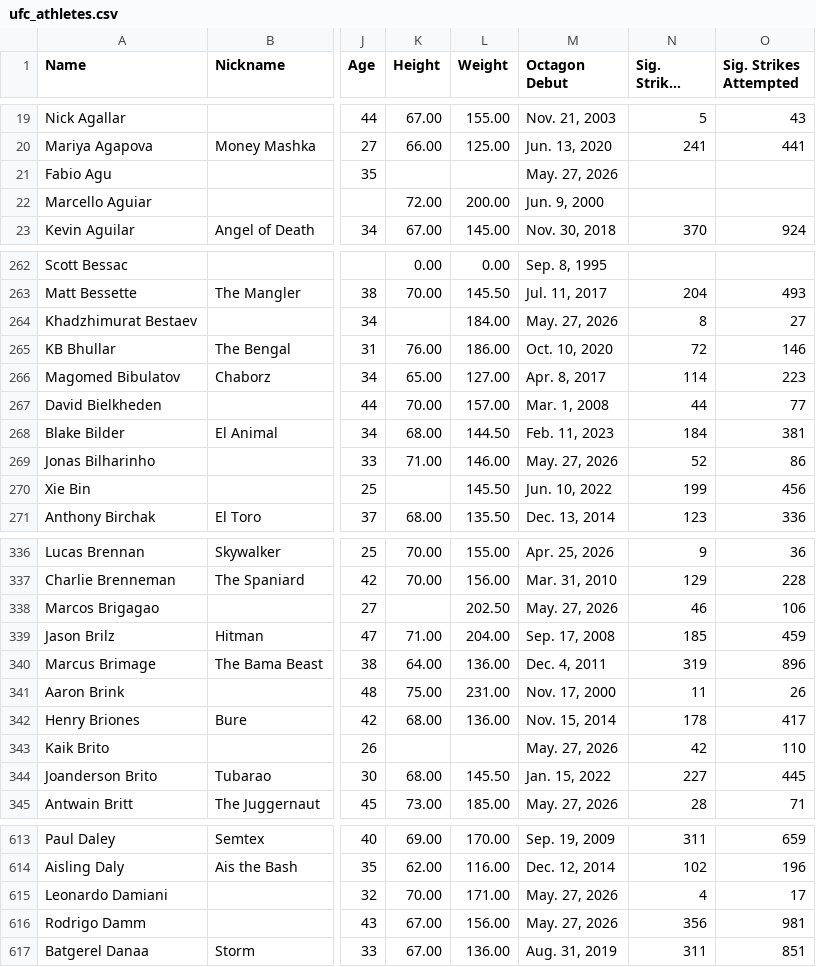
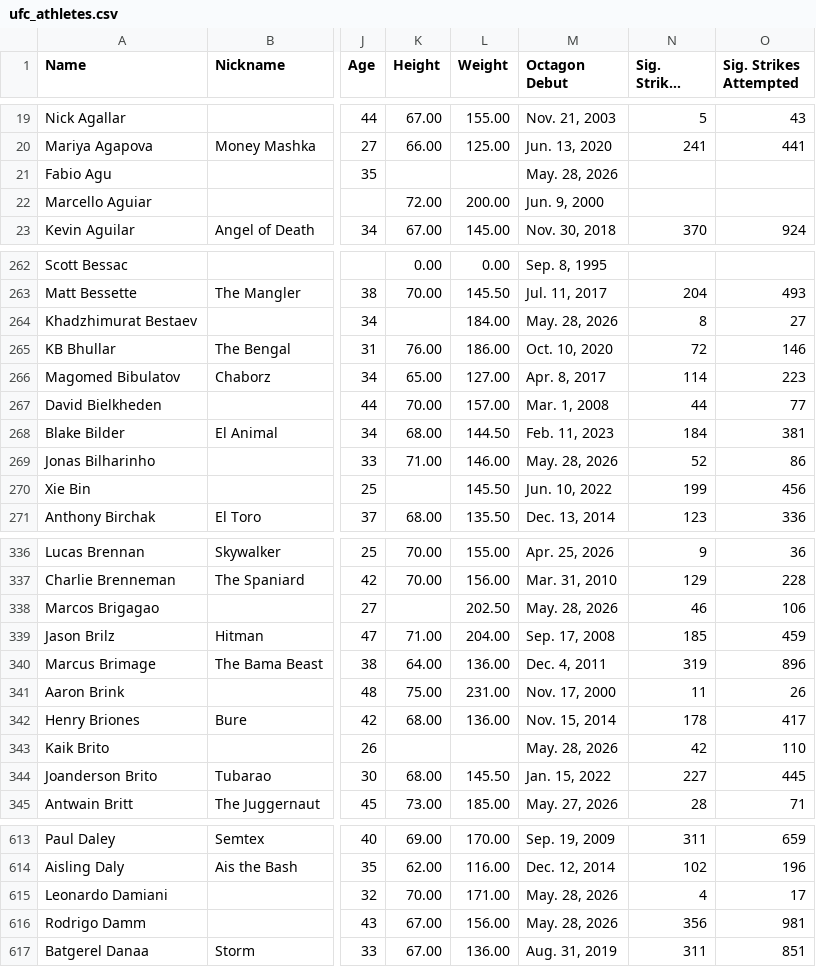
Before and after one commit to benyamindsmith/fightr, a CSV file: data/ufc_athletes.csv, drawn as a sheet; only a part is shown, gaps mark what is left out; long unchanged cells end in …; the diff covers the shown part only; the diff names each change by its address in the sheet, - before the commit and + after, or states it on an @@ line.

```diff
--- a/data/ufc_athletes.csv
+++ b/data/ufc_athletes.csv
-M21 (Octagon Debut): May. 27, 2026
+M21 (Octagon Debut): May. 28, 2026
-M264 (Octagon Debut): May. 27, 2026
+M264 (Octagon Debut): May. 28, 2026
-M269 (Octagon Debut): May. 27, 2026
+M269 (Octagon Debut): May. 28, 2026
-M338 (Octagon Debut): May. 27, 2026
+M338 (Octagon Debut): May. 28, 2026
-M343 (Octagon Debut): May. 27, 2026
+M343 (Octagon Debut): May. 28, 2026
-M615:M616 (Octagon Debut): May. 27, 2026
+M615:M616 (Octagon Debut): May. 28, 2026
```
Also changed, not shown: 4 moved rows and 72 edited cells elsewhere in this file, 1 other file.
